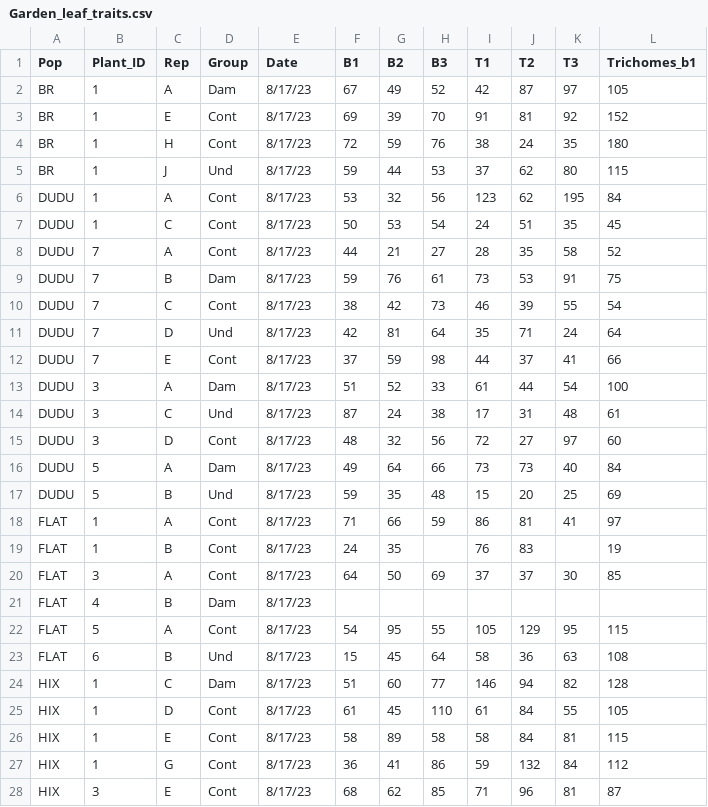
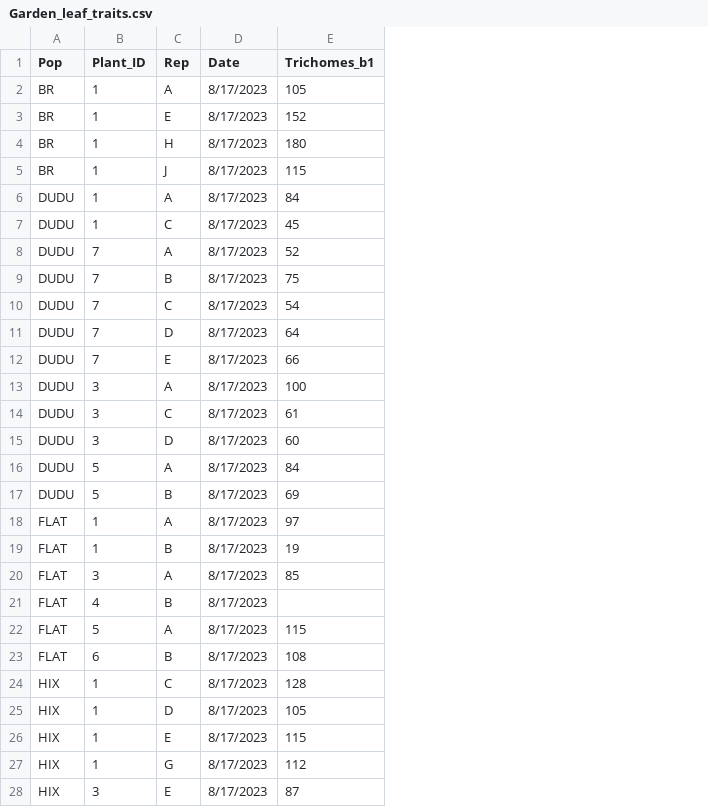
Before and after one commit to Plant-herbivory-interaction-lab/Herbivory-and-plant-defense-patterns-across-environmental-gradients, a CSV file: Data/Garden_leaf_traits.csv, drawn as a sheet; only a part is shown; removed rows and columns are numbered as before the commit, all else as after; the diff covers the shown part only; the diff names each change by its address in the sheet, - before the commit and + after, or states it on an @@ line.

Commit message:
Exclude the group and the leaf toughness columns

```diff
--- a/Data/Garden_leaf_traits.csv
+++ b/Data/Garden_leaf_traits.csv
-column D (Group), rows 2-28: Dam | Cont | Cont | Und | Cont | Cont | Cont | Dam | Cont | Und | Cont | Dam | Und | Cont | Dam | Und | Cont | Cont | Cont | Dam | Cont | Und | Dam | Cont | Cont | Cont | Cont
-column F (B1), rows 2-28: 67 | 69 | 72 | 59 | 53 | 50 | 44 | 59 | 38 | 42 | 37 | 51 | 87 | 48 | 49 | 59 | 71 | 24 | 64 |  | 54 | 15 | 51 | 61 | 58 | 36 | 68
-column G (B2), rows 2-28: 49 | 39 | 59 | 44 | 32 | 53 | 21 | 76 | 42 | 81 | 59 | 52 | 24 | 32 | 64 | 35 | 66 | 35 | 50 |  | 95 | 45 | 60 | 45 | 89 | 41 | 62
-column H (B3), rows 2-28: 52 | 70 | 76 | 53 | 56 | 54 | 27 | 61 | 73 | 64 | 98 | 33 | 38 | 56 | 66 | 48 | 59 |  | 69 |  | 55 | 64 | 77 | 110 | 58 | 86 | 85
-column I (T1), rows 2-28: 42 | 91 | 38 | 37 | 123 | 24 | 28 | 73 | 46 | 35 | 44 | 61 | 17 | 72 | 73 | 15 | 86 | 76 | 37 |  | 105 | 58 | 146 | 61 | 58 | 59 | 71
-column J (T2), rows 2-28: 87 | 81 | 24 | 62 | 62 | 51 | 35 | 53 | 39 | 71 | 37 | 44 | 31 | 27 | 73 | 20 | 81 | 83 | 37 |  | 129 | 36 | 94 | 84 | 84 | 132 | 96
-column K (T3), rows 2-28: 97 | 92 | 35 | 80 | 195 | 35 | 58 | 91 | 55 | 24 | 41 | 54 | 48 | 97 | 40 | 25 | 41 |  | 30 |  | 95 | 63 | 82 | 55 | 81 | 84 | 81
-D2:D28 (Date): 8/17/23
+D2:D28 (Date): 8/17/2023
```
Also changed, not shown: 104 edited cells elsewhere in this file.
